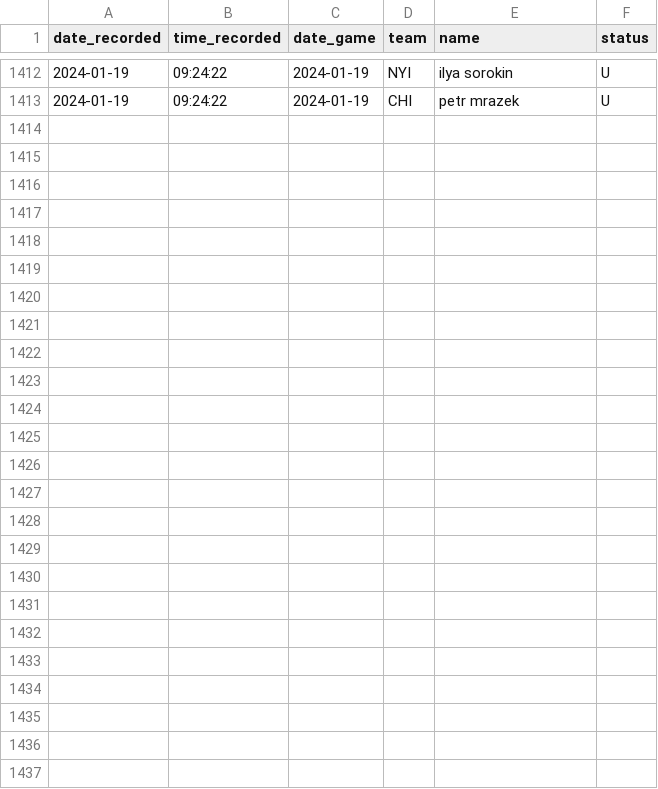
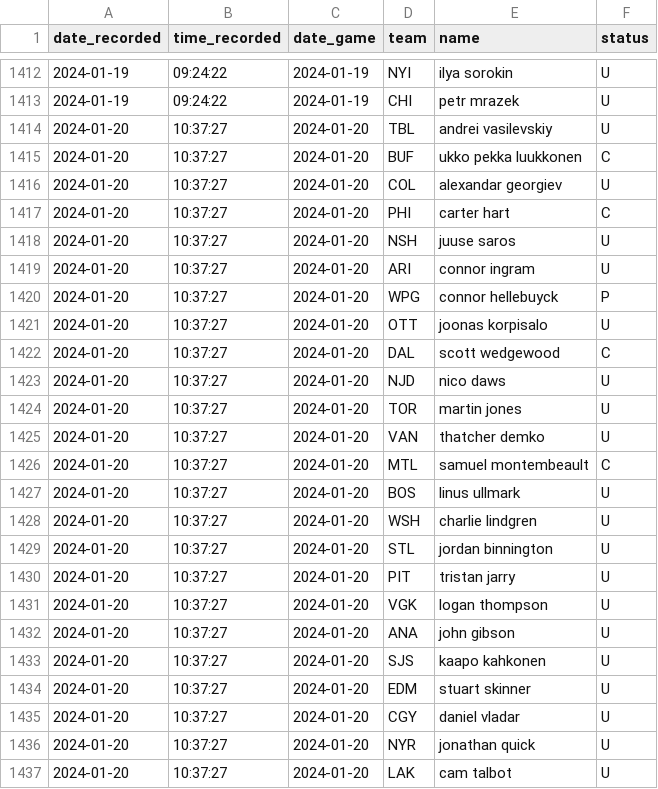
Before and after one commit to michalekb11/NHL-expected-goals, a CSV file: data/daily/DF_projected_goalies.csv, drawn as a sheet; only a part is shown, gaps mark what is left out; the diff names each change by its address in the sheet, - before the commit and + after, or states it on an @@ line.

```diff
--- a/data/daily/DF_projected_goalies.csv
+++ b/data/daily/DF_projected_goalies.csv
+row 1414: 2024-01-20 | 10:37:27 | 2024-01-20 | TBL | andrei vasilevskiy | U
+row 1415: 2024-01-20 | 10:37:27 | 2024-01-20 | BUF | ukko pekka luukkonen | C
+row 1416: 2024-01-20 | 10:37:27 | 2024-01-20 | COL | alexandar georgiev | U
+row 1417: 2024-01-20 | 10:37:27 | 2024-01-20 | PHI | carter hart | C
+row 1418: 2024-01-20 | 10:37:27 | 2024-01-20 | NSH | juuse saros | U
+row 1419: 2024-01-20 | 10:37:27 | 2024-01-20 | ARI | connor ingram | U
+row 1420: 2024-01-20 | 10:37:27 | 2024-01-20 | WPG | connor hellebuyck | P
+row 1421: 2024-01-20 | 10:37:27 | 2024-01-20 | OTT | joonas korpisalo | U
+row 1422: 2024-01-20 | 10:37:27 | 2024-01-20 | DAL | scott wedgewood | C
+row 1423: 2024-01-20 | 10:37:27 | 2024-01-20 | NJD | nico daws | U
+row 1424: 2024-01-20 | 10:37:27 | 2024-01-20 | TOR | martin jones | U
+row 1425: 2024-01-20 | 10:37:27 | 2024-01-20 | VAN | thatcher demko | U
+row 1426: 2024-01-20 | 10:37:27 | 2024-01-20 | MTL | samuel montembeault | C
+row 1427: 2024-01-20 | 10:37:27 | 2024-01-20 | BOS | linus ullmark | U
+row 1428: 2024-01-20 | 10:37:27 | 2024-01-20 | WSH | charlie lindgren | U
+row 1429: 2024-01-20 | 10:37:27 | 2024-01-20 | STL | jordan binnington | U
+row 1430: 2024-01-20 | 10:37:27 | 2024-01-20 | PIT | tristan jarry | U
+row 1431: 2024-01-20 | 10:37:27 | 2024-01-20 | VGK | logan thompson | U
+row 1432: 2024-01-20 | 10:37:27 | 2024-01-20 | ANA | john gibson | U
+row 1433: 2024-01-20 | 10:37:27 | 2024-01-20 | SJS | kaapo kahkonen | U
+row 1434: 2024-01-20 | 10:37:27 | 2024-01-20 | EDM | stuart skinner | U
+row 1435: 2024-01-20 | 10:37:27 | 2024-01-20 | CGY | daniel vladar | U
+row 1436: 2024-01-20 | 10:37:27 | 2024-01-20 | NYR | jonathan quick | U
+row 1437: 2024-01-20 | 10:37:27 | 2024-01-20 | LAK | cam talbot | U
```
Also changed, not shown: data/daily/odds/60min_odds.csv, data/daily/odds/ml_odds.csv, 5 other files.
